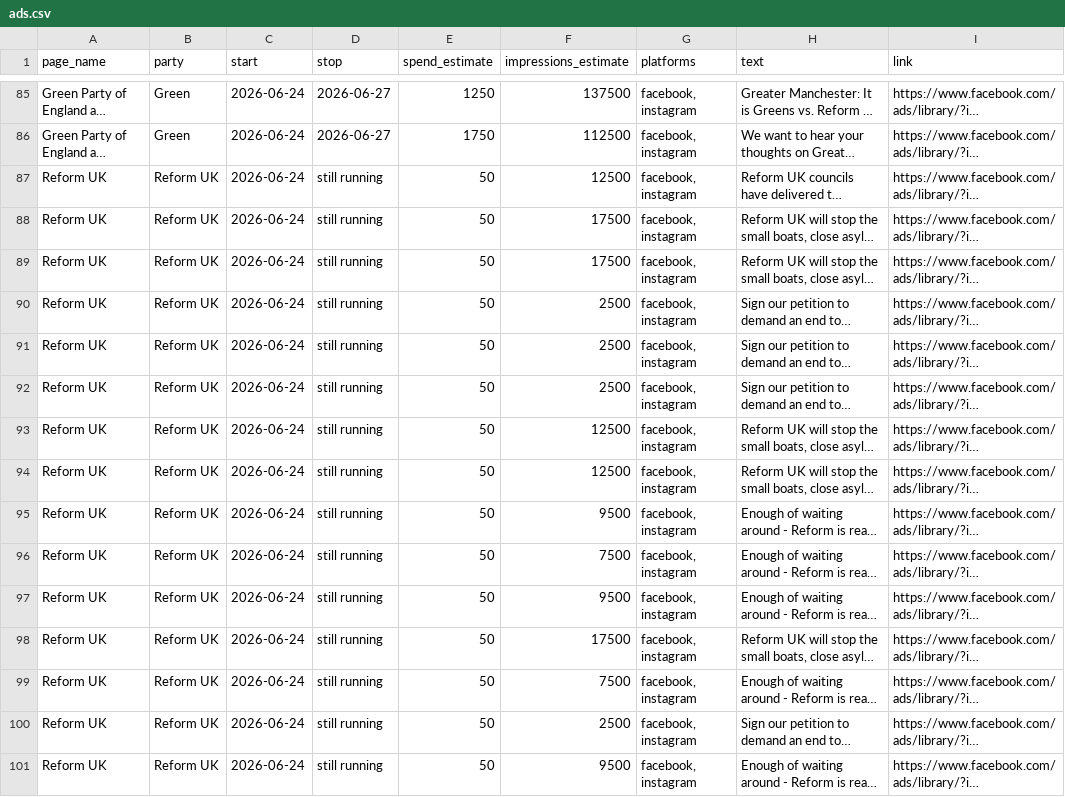
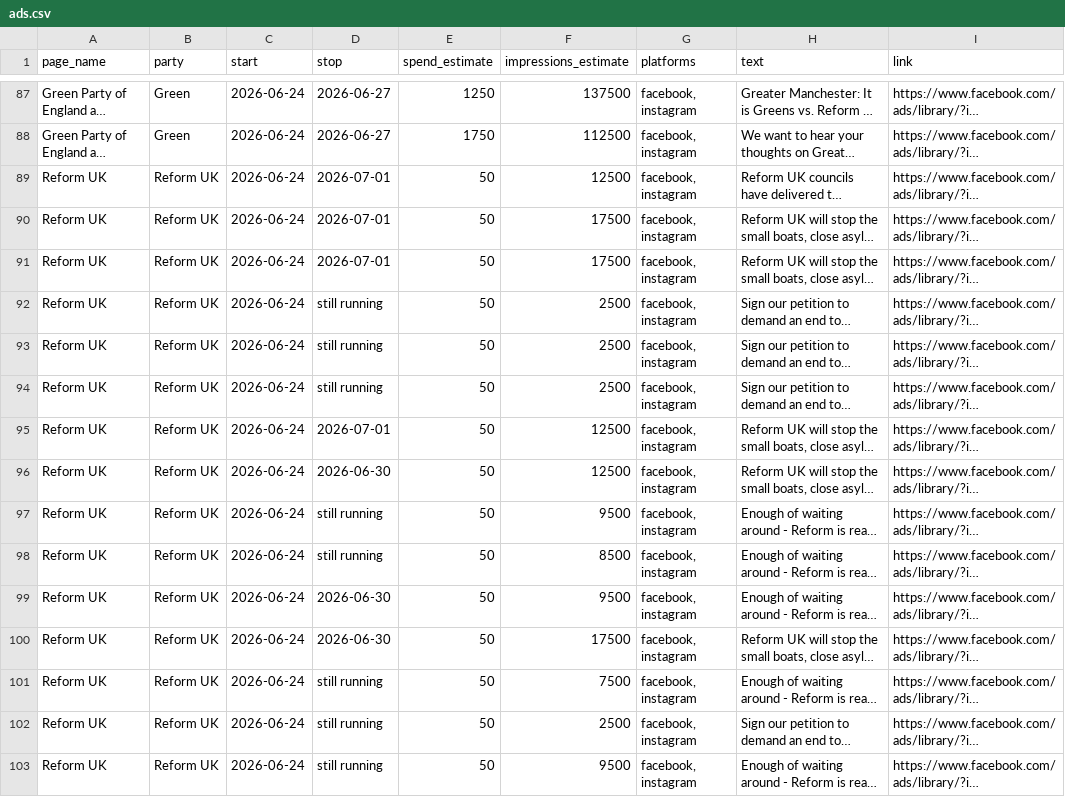
Before and after one commit to BeckyFLT/political-ads, a CSV file: data/ads.csv, drawn as a sheet; only a part is shown, gaps mark what is left out; long unchanged cells end in …; addresses are those after the commit; the diff covers the shown part only; the diff names each change by its address in the sheet, - before the commit and + after, or states it on an @@ line.

```diff
--- a/data/ads.csv
+++ b/data/ads.csv
-D89:D91 (stop): still running
+D89:D91 (stop): 2026-07-01
-D95 (stop): still running
+D95 (stop): 2026-07-01
-D96 (stop): still running
+D96 (stop): 2026-06-30
-F98 (impressions_estimate): 7500
+F98 (impressions_estimate): 8500
-D99:D100 (stop): still running
+D99:D100 (stop): 2026-06-30
```
Also changed, not shown: 2 added rows and 49 edited cells elsewhere in this file, 2 other files.
